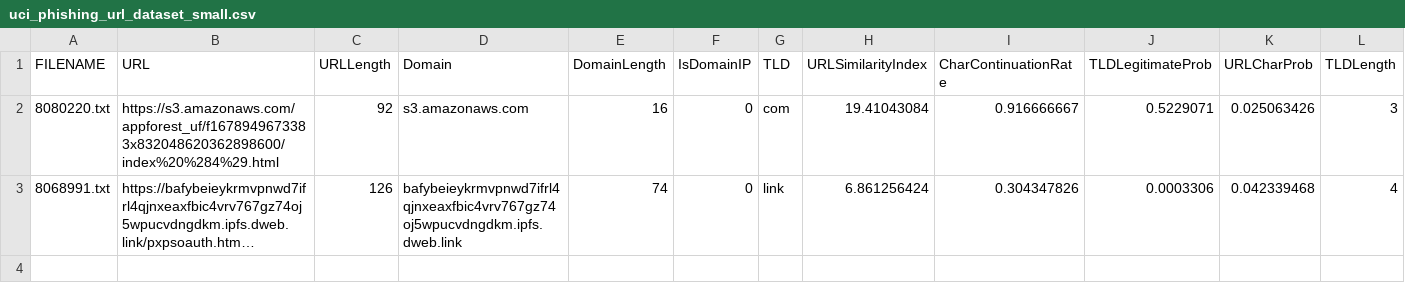
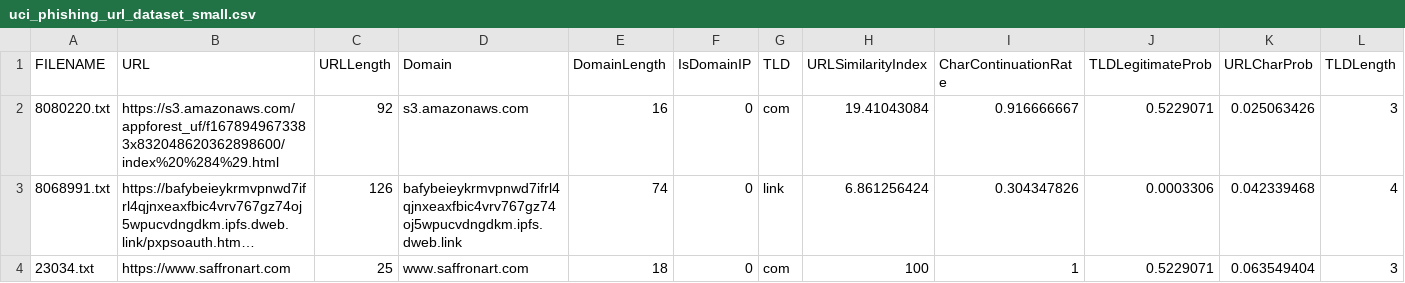
Before and after one commit to arctic-cheetah/COMP3900-Project, a CSV file: backend/data/uci_phishing_url_dataset_small.csv, drawn as a sheet; only a part is shown; long unchanged cells end in …; rows hold the shown columns only; the diff names each change by its address in the sheet, - before the commit and + after, or states it on an @@ line.

```diff
--- a/backend/data/uci_phishing_url_dataset_small.csv
+++ b/backend/data/uci_phishing_url_dataset_small.csv
+row 4: 23034.txt | https://www.saffronart.com | 25 | www.saffronart.com | 18 | 0 | com | 100 | 1 | 0.5229071 | 0.063549404 | 3
```
Also changed, not shown: 4 other files.
